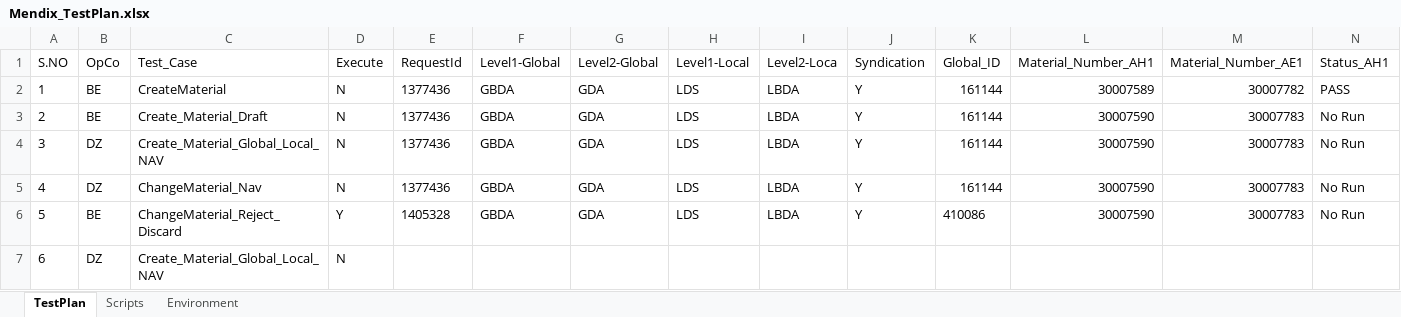
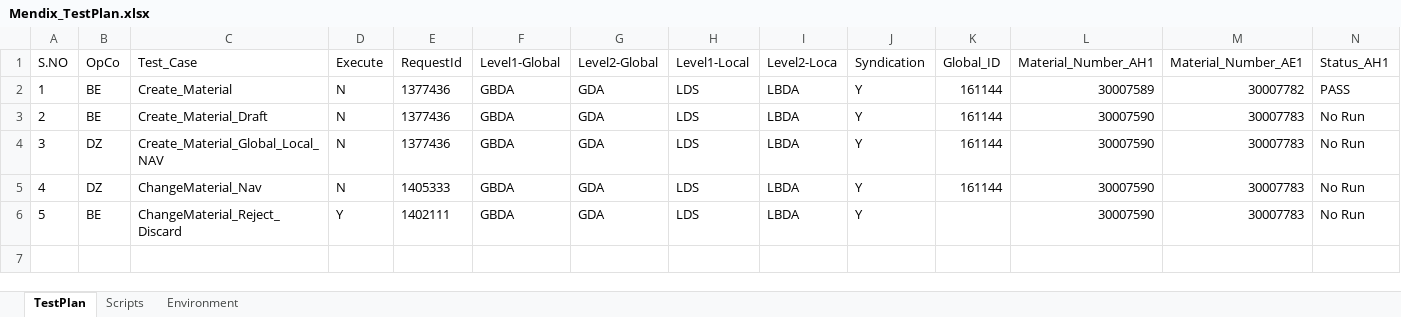
Before and after one commit to ssatishkumar/Mendix_Change, an Excel workbook: Mendix/input/Mendix_TestPlan.xlsx, sheet TestPlan, drawn as a sheet; only a part is shown; values as stored, in another font and other column widths than the file's, no borders; rows hold the shown columns only; the diff names each change by its address in the sheet, - before the commit and + after, or states it on an @@ line.

```diff
--- a/Mendix/input/Mendix_TestPlan.xlsx (sheet TestPlan)
+++ b/Mendix/input/Mendix_TestPlan.xlsx (sheet TestPlan)
-C2 (Test_Case): CreateMaterial
+C2 (Test_Case): Create_Material
-E5 (RequestId): 1377436
+E5 (RequestId): 1405333
-E6 (RequestId): 1405328
+E6 (RequestId): 1402111
-K6 (Global_ID): 410086
+K6 (Global_ID): (empty)
-row 7: 6 | DZ | Create_Material_Global_Local_NAV | N
```
Also changed, not shown: Mendix/input/data/Global_Material_Data.xlsx, 14 other files.
